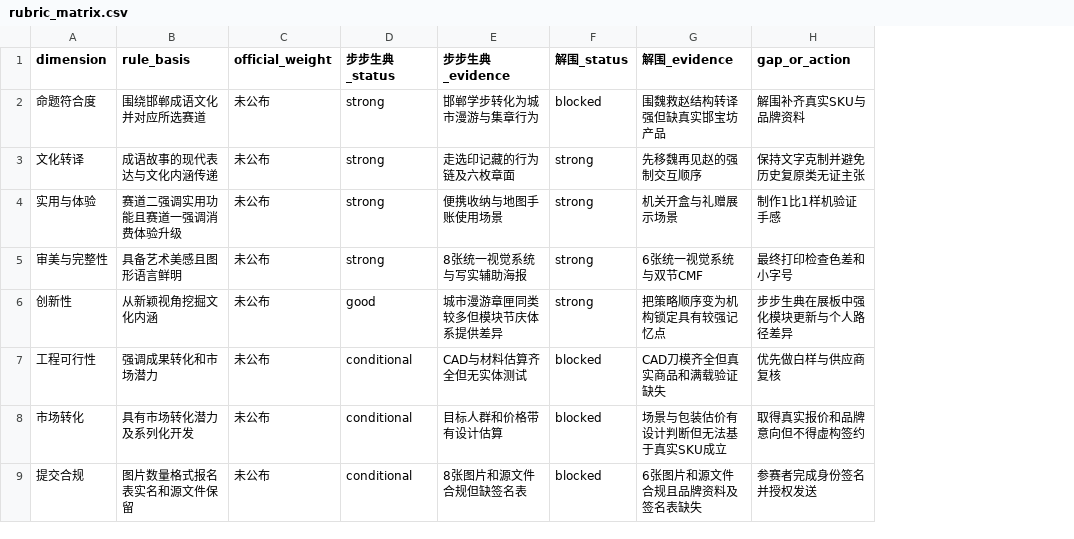
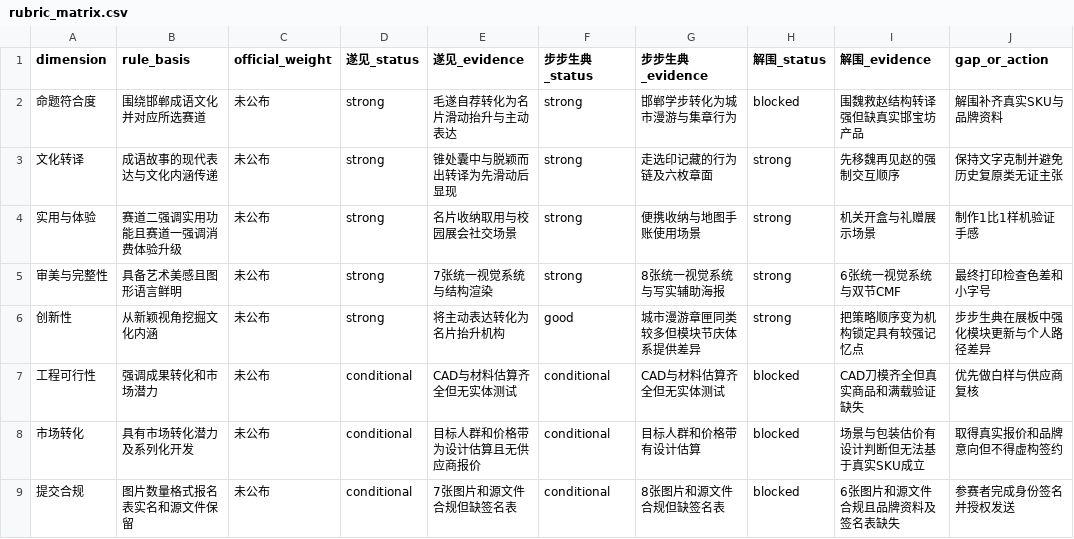
Before and after one commit to Z-lab-boop/sheji, a CSV file: competition_submission/rubric_matrix.csv, drawn as a sheet; the diff names each change by its address in the sheet, - before the commit and + after, or states it on an @@ line.

```diff
--- a/competition_submission/rubric_matrix.csv
+++ b/competition_submission/rubric_matrix.csv
+column D (遂见_status), rows 2-9: strong | strong | strong | strong | strong | conditional | conditional | conditional
+column E (遂见_evidence), rows 2-9: 毛遂自荐转化为名片滑动抬升与主动表达 | 锥处囊中与脱颖而出转译为先滑动后显现 | 名片收纳取用与校园展会社交场景 | 7张统一视觉系统与结构渲染 | 将主动表达转化为名片抬升机构 | CAD与材料估算齐全但无实体测试 | 目标人群和价格带为设计估算且无供应商报价 | 7张图片和源文件合规但缺签名表
```
Also changed, not shown: competition_submission/claim_evidence_ledger.csv, competition_submission/packages/PACKAGE_MANIFEST.csv, 45 other files.
